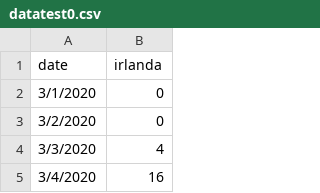
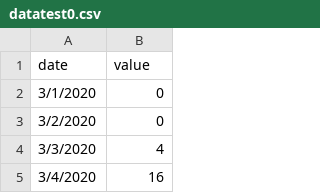
Before and after one commit to mlataban/firststep, a CSV file: datatest0.csv, drawn as a sheet; only a part is shown.

Commit message:
con value

```diff
--- a/datatest0.csv
+++ b/datatest0.csv
@@ -1,2 +1,2 @@
-date,irlanda
+date,value
 3/1/2020,0
```
